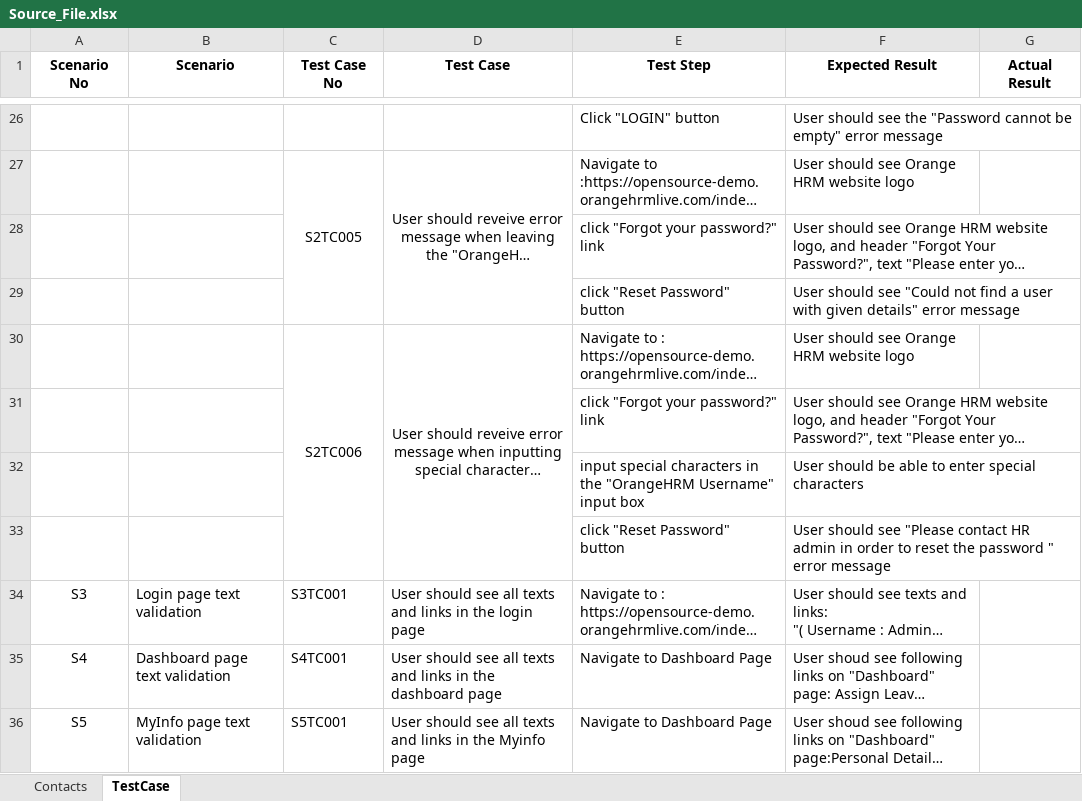
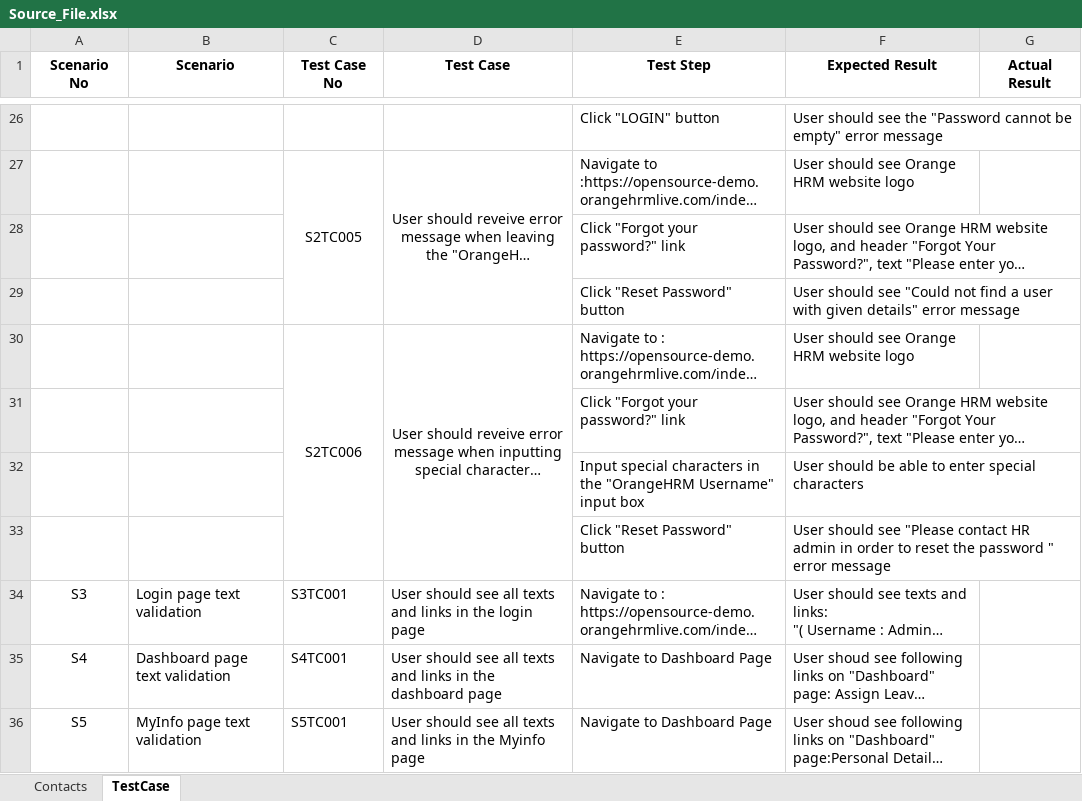
Before and after one commit to miliguli/javaproject, an Excel workbook: src/main/java/org/example/data/Source_File.xlsx, sheet TestCase, drawn as a sheet; only a part is shown, gaps mark what is left out; long unchanged cells end in …; values as stored, in another font and other column widths than the file's, no borders; the diff covers the shown part only; the diff names each change by its address in the sheet, - before the commit and + after, or states it on an @@ line.

```diff
--- a/src/main/java/org/example/data/Source_File.xlsx (sheet TestCase)
+++ b/src/main/java/org/example/data/Source_File.xlsx (sheet TestCase)
-E28 (Test Step): click "Forgot your password?" link
+E28 (Test Step): Click "Forgot your password?" link
-E29 (Test Step): click "Reset Password" button
+E29 (Test Step): Click "Reset Password" button
-E31 (Test Step): click "Forgot your password?" link
+E31 (Test Step): Click "Forgot your password?" link
-E32 (Test Step): input special characters…
+E32 (Test Step): Input special characters…
-E33 (Test Step): click "Reset Password" button
+E33 (Test Step): Click "Reset Password" button
```
Also changed, not shown: 4 added rows and 30 edited cells elsewhere in this sheet, 9 other files.
